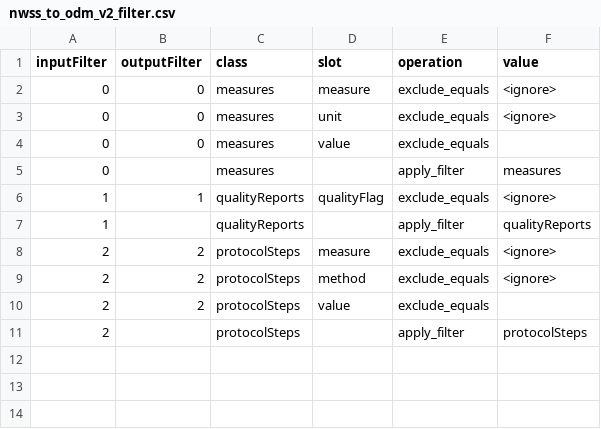
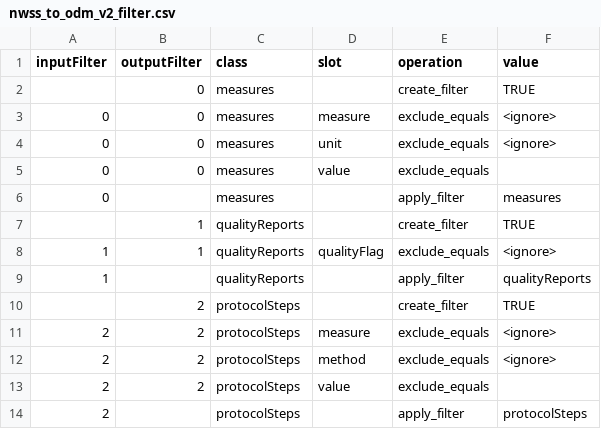
Before and after one commit to PHES-ODM/PHES-ODM-MapGenerator, a CSV file: data/mapping_config_files/nwss_to_odm_v2_filter.csv, drawn as a sheet.

Commit message:
Removed implicit creation of filters with get_named_filter, and added create_filter for creating filters

```diff
--- a/data/mapping_config_files/nwss_to_odm_v2_filter.csv
+++ b/data/mapping_config_files/nwss_to_odm_v2_filter.csv
@@ -1,2 +1,3 @@
 inputFilter,outputFilter,class,slot,operation,value
+,0,measures,,create_filter,TRUE
 0,0,measures,measure,exclude_equals,<ignore>
@@ -5,4 +6,6 @@ inputFilter,outputFilter,class,slot,operation,value
 0,,measures,,apply_filter,measures
+,1,qualityReports,,create_filter,TRUE
 1,1,qualityReports,qualityFlag,exclude_equals,<ignore>
 1,,qualityReports,,apply_filter,qualityReports
+,2,protocolSteps,,create_filter,TRUE
 2,2,protocolSteps,measure,exclude_equals,<ignore>
```
Also changed, not shown: 1 other file.
